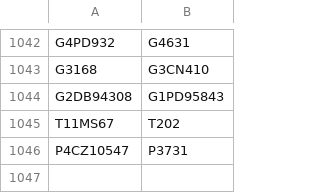
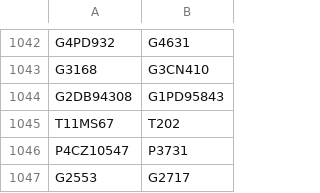
Before and after one commit to buda-base/xmltoldmigration, a CSV file: src/main/resources/ridReplacements.csv, drawn as a sheet; only a part is shown, gaps mark what is left out; the diff names each change by its address in the sheet, - before the commit and + after, or states it on an @@ line.

Commit message:
new duplicate

```diff
--- a/src/main/resources/ridReplacements.csv
+++ b/src/main/resources/ridReplacements.csv
+row 1047: G2553 | G2717
```
